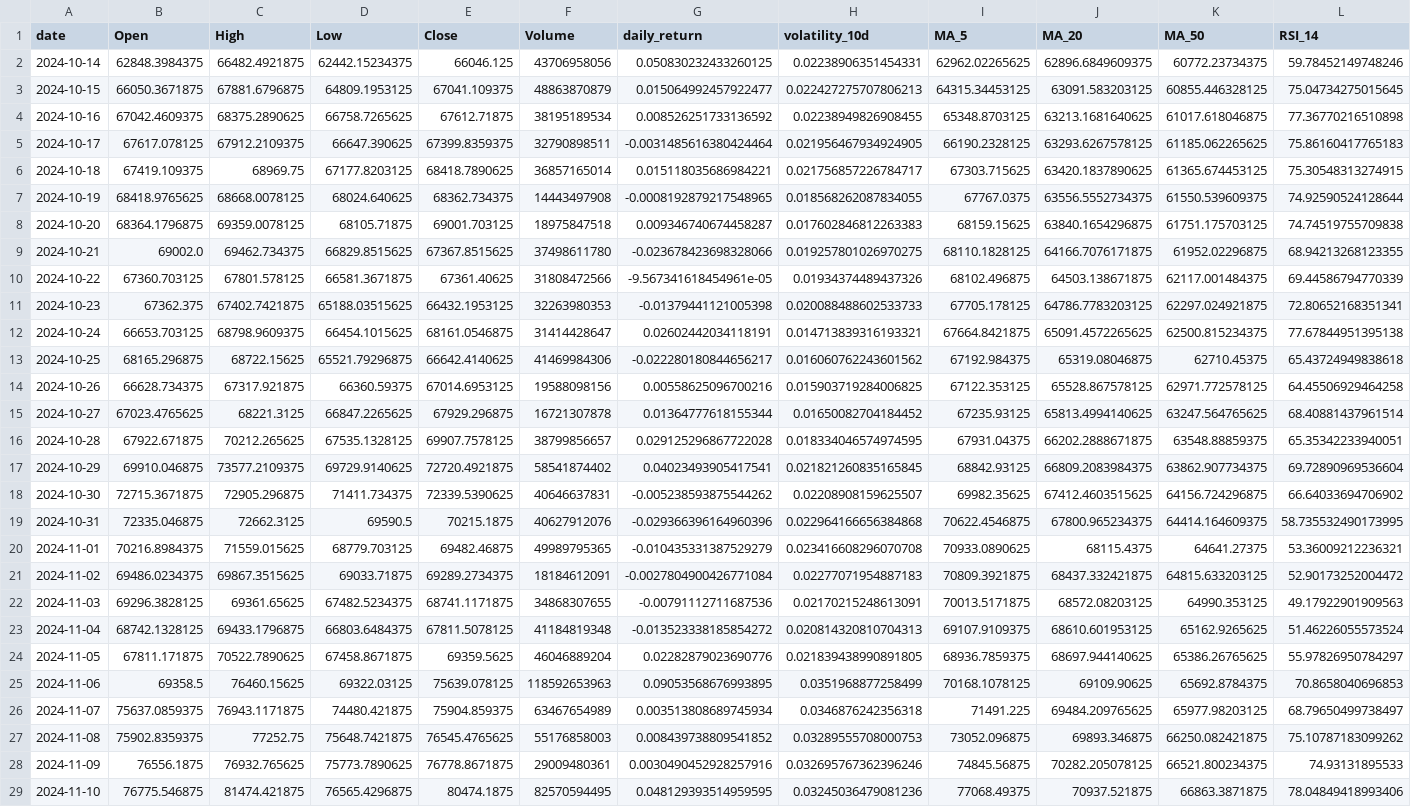
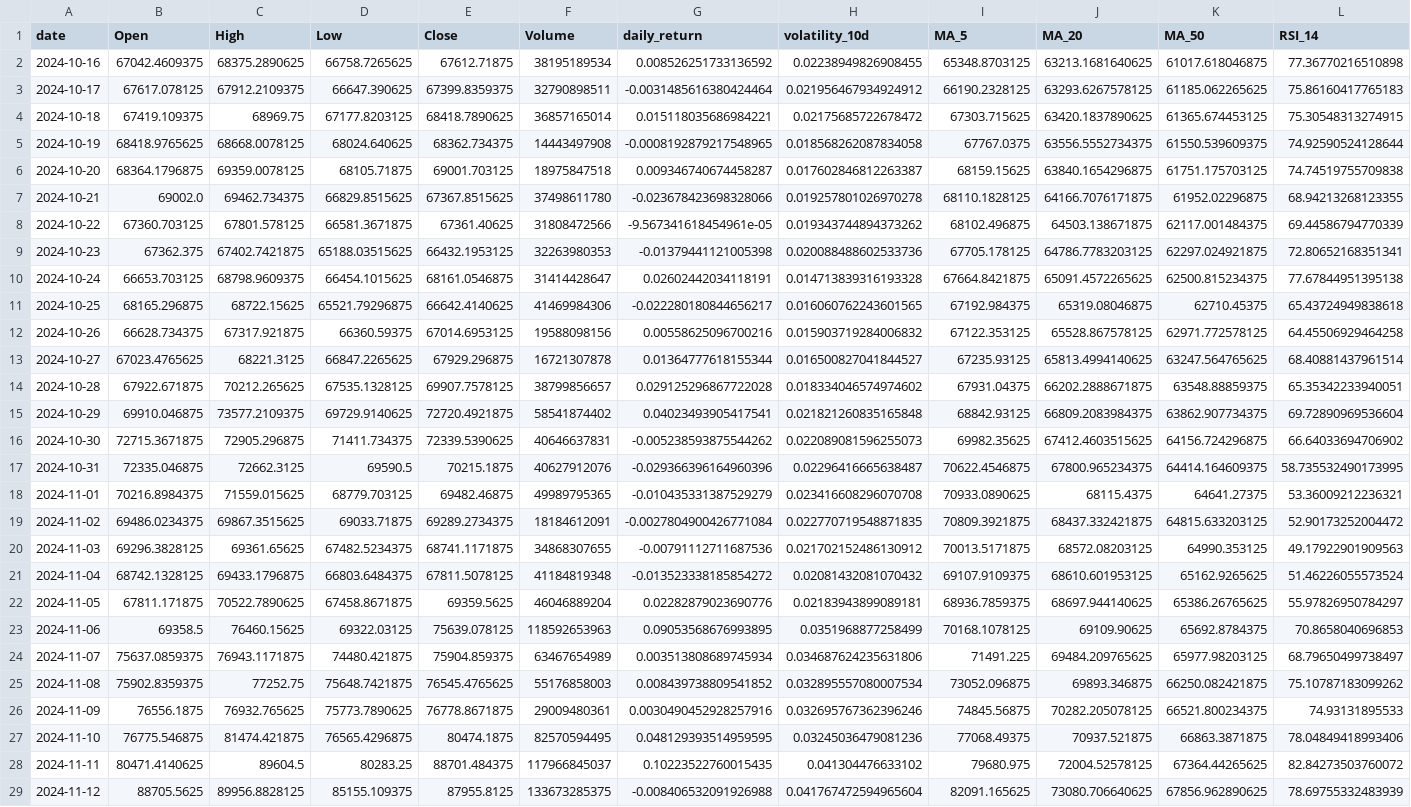
Before and after one commit to Gasthorn/Projet4A_PredictionsBoursieres, a CSV file: data/BTC-USD.csv, drawn as a sheet; only a part is shown; the shorter side is filled out with more unchanged rows; removed rows and columns are numbered as before the commit, all else as after; rows hold the shown columns only; the diff covers the shown part only; the diff names each change by its address in the sheet, - before the commit and + after, or states it on an @@ line.

```diff
--- a/data/BTC-USD.csv
+++ b/data/BTC-USD.csv
-row 2: 2024-10-14 | 62848.3984375 | 66482.4921875 | 62442.15234375 | 66046.125 | 43706958056 | 0.050830232433260125 | 0.02238906351454331 | 62962.02265625 | 62896.6849609375 | 60772.23734375 | 59.78452149748246
-row 3: 2024-10-15 | 66050.3671875 | 67881.6796875 | 64809.1953125 | 67041.109375 | 48863870879 | 0.015064992457922477 | 0.022427275707806213 | 64315.34453125 | 63091.583203125 | 60855.446328125 | 75.04734275015645
-H3 (volatility_10d): 0.021956467934924905
+H3 (volatility_10d): 0.021956467934924912
-H4 (volatility_10d): 0.021756857226784717
+H4 (volatility_10d): 0.02175685722678472
-H5 (volatility_10d): 0.018568262087834055
+H5 (volatility_10d): 0.018568262087834058
-H6 (volatility_10d): 0.017602846812263383
+H6 (volatility_10d): 0.017602846812263387
-H7 (volatility_10d): 0.019257801026970275
+H7 (volatility_10d): 0.019257801026970278
-H8 (volatility_10d): 0.01934374489437326
+H8 (volatility_10d): 0.019343744894373262
-H9 (volatility_10d): 0.020088488602533733
+H9 (volatility_10d): 0.020088488602533736
-H10 (volatility_10d): 0.014713839316193321
+H10 (volatility_10d): 0.014713839316193328
-H11 (volatility_10d): 0.016060762243601562
+H11 (volatility_10d): 0.016060762243601565
-H12 (volatility_10d): 0.015903719284006825
+H12 (volatility_10d): 0.015903719284006832
-H13 (volatility_10d): 0.01650082704184452
+H13 (volatility_10d): 0.016500827041844527
-H14 (volatility_10d): 0.018334046574974595
+H14 (volatility_10d): 0.018334046574974602
-H15 (volatility_10d): 0.021821260835165845
+H15 (volatility_10d): 0.021821260835165848
-H16 (volatility_10d): 0.02208908159625507
+H16 (volatility_10d): 0.022089081596255073
-H17 (volatility_10d): 0.022964166656384868
+H17 (volatility_10d): 0.02296416665638487
-H19 (volatility_10d): 0.02277071954887183
+H19 (volatility_10d): 0.022770719548871835
-H20 (volatility_10d): 0.02170215248613091
+H20 (volatility_10d): 0.021702152486130912
-H21 (volatility_10d): 0.020814320810704313
+H21 (volatility_10d): 0.02081432081070432
-H22 (volatility_10d): 0.021839438990891805
+H22 (volatility_10d): 0.02183943899089181
-H24 (volatility_10d): 0.0346876242356318
+H24 (volatility_10d): 0.034687624235631806
-H25 (volatility_10d): 0.03289555708000753
+H25 (volatility_10d): 0.032895557080007534
```
Also changed, not shown: 1 added row and 1 edited cell elsewhere in this file, data/AAPL.csv, data/ALL_ACTIONS.csv, 6 other files.
